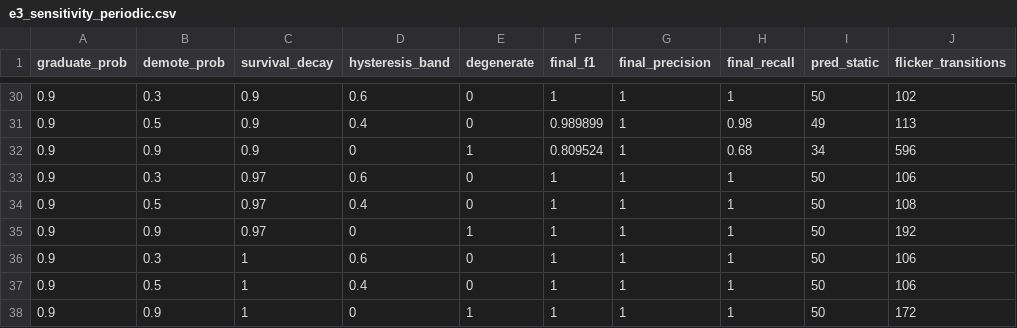
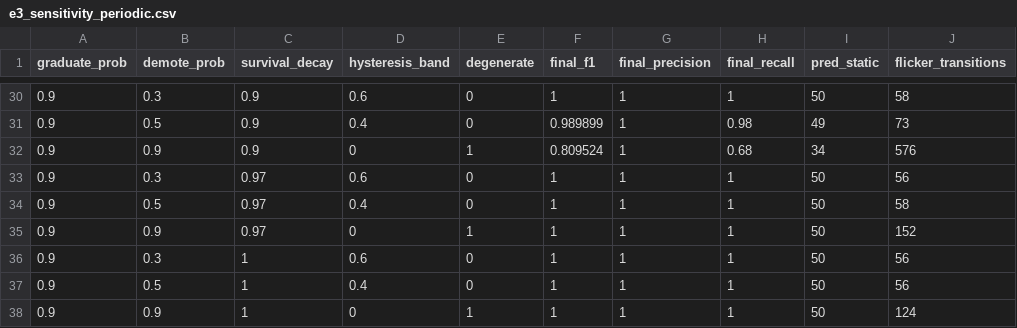
Before and after one commit to kjungmo/strata, a CSV file: paper/experiments/results/e3_sensitivity_periodic.csv, drawn as a sheet; only a part is shown, gaps mark what is left out; the diff covers the shown part only.

```diff
--- a/paper/experiments/results/e3_sensitivity_periodic.csv
+++ b/paper/experiments/results/e3_sensitivity_periodic.csv
@@ -30,9 +30,9 @@ graduate_prob,demote_prob,survival_decay,hysteresis_band,degenerate,final_f1,fin
-0.9,0.3,0.9,0.6,0,1,1,1,50,102
-0.9,0.5,0.9,0.4,0,0.989899,1,0.98,49,113
-0.9,0.9,0.9,0,1,0.809524,1,0.68,34,596
-0.9,0.3,0.97,0.6,0,1,1,1,50,106
-0.9,0.5,0.97,0.4,0,1,1,1,50,108
-0.9,0.9,0.97,0,1,1,1,1,50,192
-0.9,0.3,1,0.6,0,1,1,1,50,106
-0.9,0.5,1,0.4,0,1,1,1,50,106
-0.9,0.9,1,0,1,1,1,1,50,172
+0.9,0.3,0.9,0.6,0,1,1,1,50,58
+0.9,0.5,0.9,0.4,0,0.989899,1,0.98,49,73
+0.9,0.9,0.9,0,1,0.809524,1,0.68,34,576
+0.9,0.3,0.97,0.6,0,1,1,1,50,56
+0.9,0.5,0.97,0.4,0,1,1,1,50,58
+0.9,0.9,0.97,0,1,1,1,1,50,152
+0.9,0.3,1,0.6,0,1,1,1,50,56
+0.9,0.5,1,0.4,0,1,1,1,50,56
+0.9,0.9,1,0,1,1,1,1,50,124
```
Also changed, not shown: 27 edited cells elsewhere in this file, paper/experiments/results/e2_rates_vs_length.csv, 21 other files.
